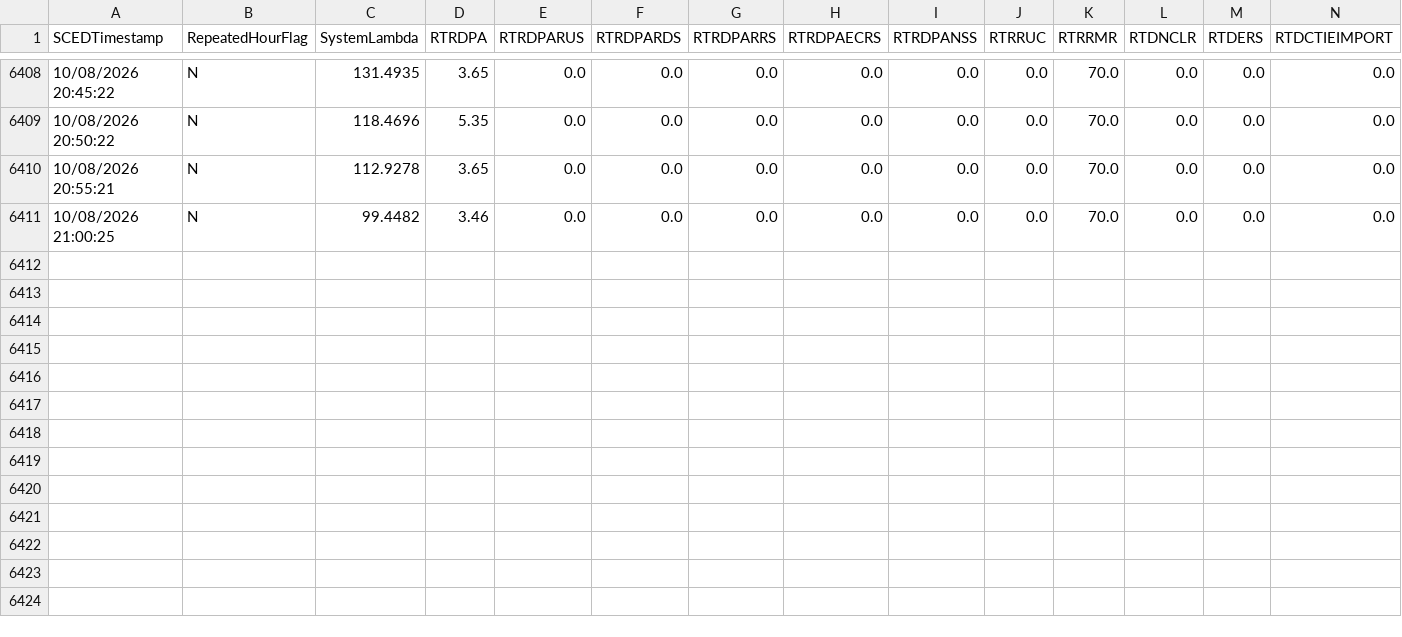
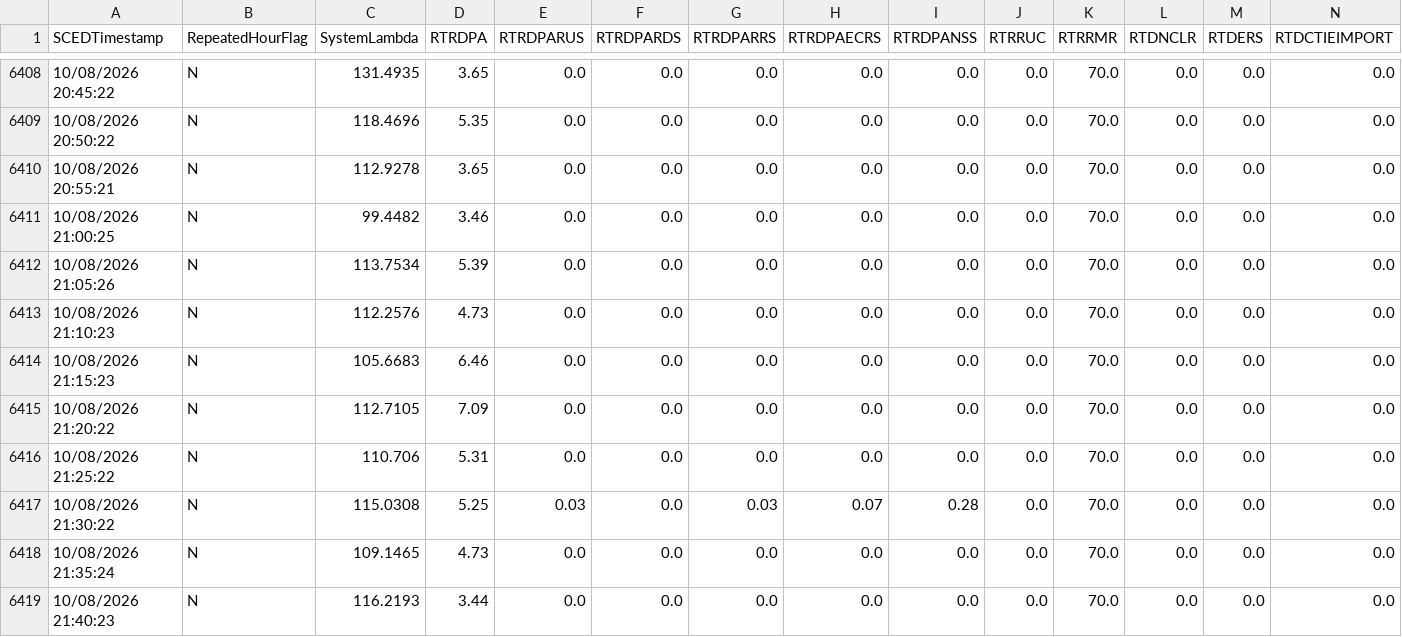
Before and after one commit to aouyitanaka/us-power-weather-relay, a CSV file: data/relay/ercot_ordc.csv, drawn as a sheet; only a part is shown, gaps mark what is left out; rows hold the shown columns only; the diff names each change by its address in the sheet, - before the commit and + after, or states it on an @@ line.

```diff
--- a/data/relay/ercot_ordc.csv
+++ b/data/relay/ercot_ordc.csv
+row 6412: 10/08/2026 21:05:26 | N | 113.7534 | 5.39 | 0.0 | 0.0 | 0.0 | 0.0 | 0.0 | 0.0 | 70.0 | 0.0 | 0.0 | 0.0
+row 6413: 10/08/2026 21:10:23 | N | 112.2576 | 4.73 | 0.0 | 0.0 | 0.0 | 0.0 | 0.0 | 0.0 | 70.0 | 0.0 | 0.0 | 0.0
+row 6414: 10/08/2026 21:15:23 | N | 105.6683 | 6.46 | 0.0 | 0.0 | 0.0 | 0.0 | 0.0 | 0.0 | 70.0 | 0.0 | 0.0 | 0.0
+row 6415: 10/08/2026 21:20:22 | N | 112.7105 | 7.09 | 0.0 | 0.0 | 0.0 | 0.0 | 0.0 | 0.0 | 70.0 | 0.0 | 0.0 | 0.0
+row 6416: 10/08/2026 21:25:22 | N | 110.706 | 5.31 | 0.0 | 0.0 | 0.0 | 0.0 | 0.0 | 0.0 | 70.0 | 0.0 | 0.0 | 0.0
+row 6417: 10/08/2026 21:30:22 | N | 115.0308 | 5.25 | 0.03 | 0.0 | 0.03 | 0.07 | 0.28 | 0.0 | 70.0 | 0.0 | 0.0 | 0.0
+row 6418: 10/08/2026 21:35:24 | N | 109.1465 | 4.73 | 0.0 | 0.0 | 0.0 | 0.0 | 0.0 | 0.0 | 70.0 | 0.0 | 0.0 | 0.0
+row 6419: 10/08/2026 21:40:23 | N | 116.2193 | 3.44 | 0.0 | 0.0 | 0.0 | 0.0 | 0.0 | 0.0 | 70.0 | 0.0 | 0.0 | 0.0
```
Also changed, not shown: data/relay/ercot.csv, data/relay/ercot_rt.csv, 3 other files.
